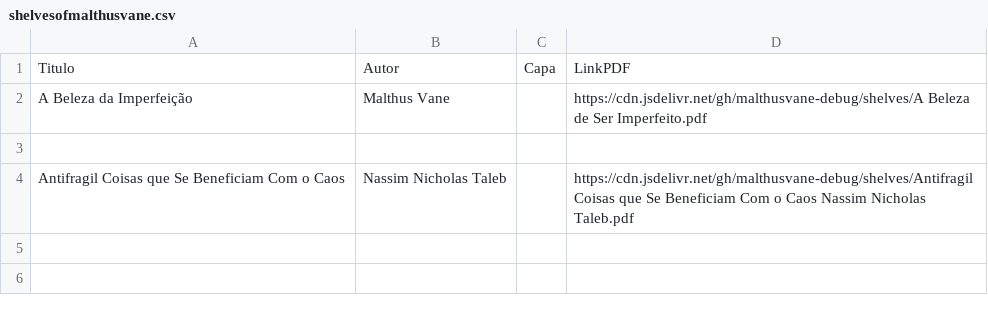
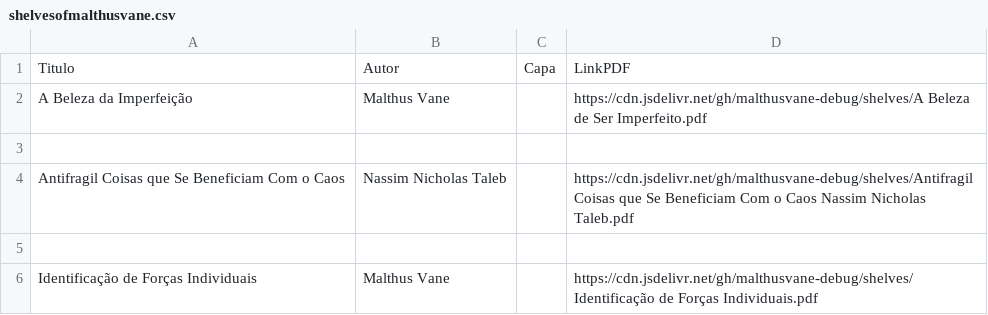
Before and after one commit to malthusvane-debug/shelves, a CSV file: shelvesofmalthusvane.csv, drawn as a sheet; the diff names each change by its address in the sheet, - before the commit and + after, or states it on an @@ line.

Commit message:
Update shelvesofmalthusvane.csv

```diff
--- a/shelvesofmalthusvane.csv
+++ b/shelvesofmalthusvane.csv
+row 5: (empty)
+row 6: Identificação de Forças Individuais | Malthus Vane |  | https://cdn.jsdelivr.net/gh/malthusvane-debug/shelves/Identificação de Forças Individuais.pdf
```
